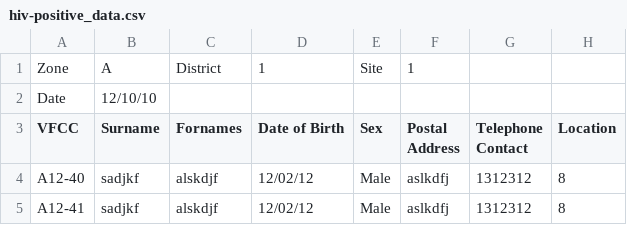
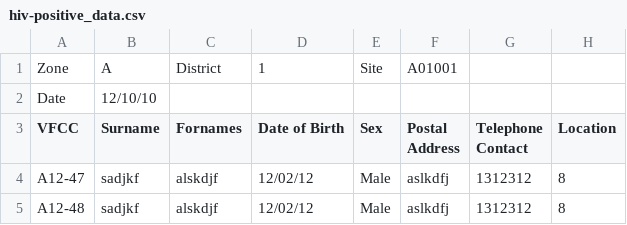
Before and after one commit to uamuzibora/campaign, a CSV file: spreadsheets/hiv-positive_data.csv, drawn as a sheet; only a part is shown; the diff names each change by its address in the sheet, - before the commit and + after, or states it on an @@ line.

```diff
--- a/spreadsheets/hiv-positive_data.csv
+++ b/spreadsheets/hiv-positive_data.csv
-F1 (Postal Address): 1
+F1 (Postal Address): A01001
-A4 (VFCC): A12-40
+A4 (VFCC): A12-47
-A5 (VFCC): A12-41
+A5 (VFCC): A12-48
```
Also changed, not shown: 11 other files.
